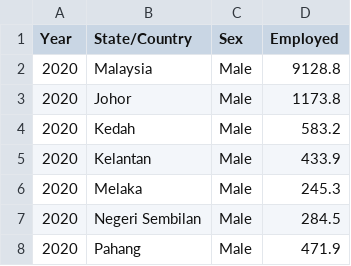
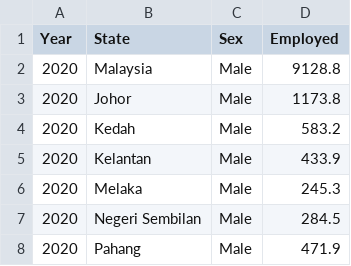
Before and after one commit to daniel-gus/FIT3179, a CSV file: Visualisation 2/Datasets/Employed person by sex and state 1982 to 2020 Malay.csv, drawn as a sheet; only a part is shown.

Commit message:
push

```diff
--- a/Visualisation 2/Datasets/Employed person by sex and state 1982 to 2020 Malay.csv
+++ b/Visualisation 2/Datasets/Employed person by sex and state 1982 to 2020 Malay.csv
@@ -1,2 +1,2 @@
-Year,State/Country,Sex,Employed
+Year,State,Sex,Employed
 2020,Malaysia,Male,9128.8
```
